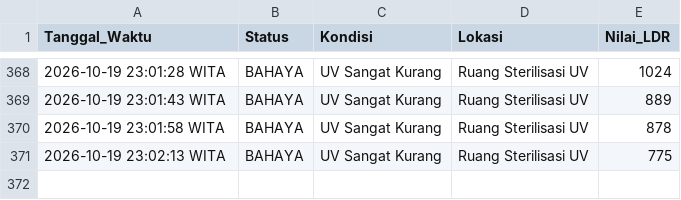
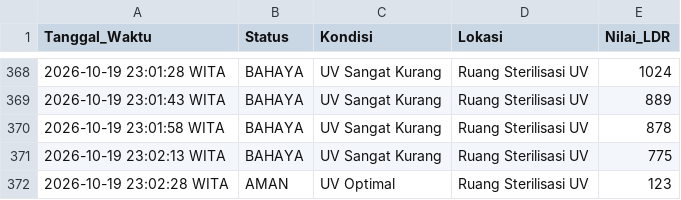
Before and after one commit to byyaja/SCADA, a CSV file: logs/sensor_log.csv, drawn as a sheet; only a part is shown, gaps mark what is left out; the diff names each change by its address in the sheet, - before the commit and + after, or states it on an @@ line.

```diff
--- a/logs/sensor_log.csv
+++ b/logs/sensor_log.csv
+row 372: 2026-10-19 23:02:28 WITA | AMAN | UV Optimal | Ruang Sterilisasi UV | 123
```
